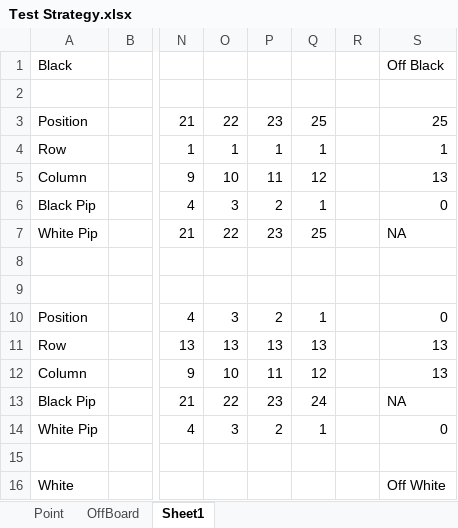
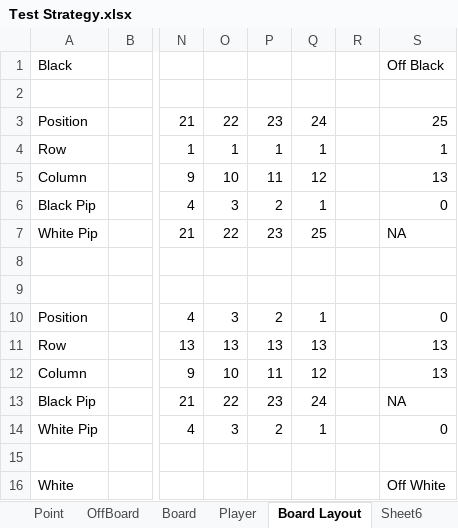
Before and after one commit to jakewarrenblack/Group_23_COMP41670_Group_Project, an Excel workbook: out/production/COMP41670_Group_Project/Test Strategy.xlsx, sheet Board Layout, drawn as a sheet; only a part is shown, gaps mark what is left out; values as stored, in another font and other column widths than the file's, no borders; the diff names each change by its address in the sheet, - before the commit and + after, or states it on an @@ line.

```diff
--- a/out/production/COMP41670_Group_Project/Test Strategy.xlsx (sheet Board Layout)
+++ b/out/production/COMP41670_Group_Project/Test Strategy.xlsx (sheet Board Layout)
-sheet tab: Sheet1
+sheet tab: Board Layout
+sheet tab: Board
+sheet tab: Player
+sheet tab: Sheet6
-Q3: 25
+Q3: 24
```
Also changed, not shown: sheet OffBoard, other sheet tabs, Test Strategy.xlsx.
